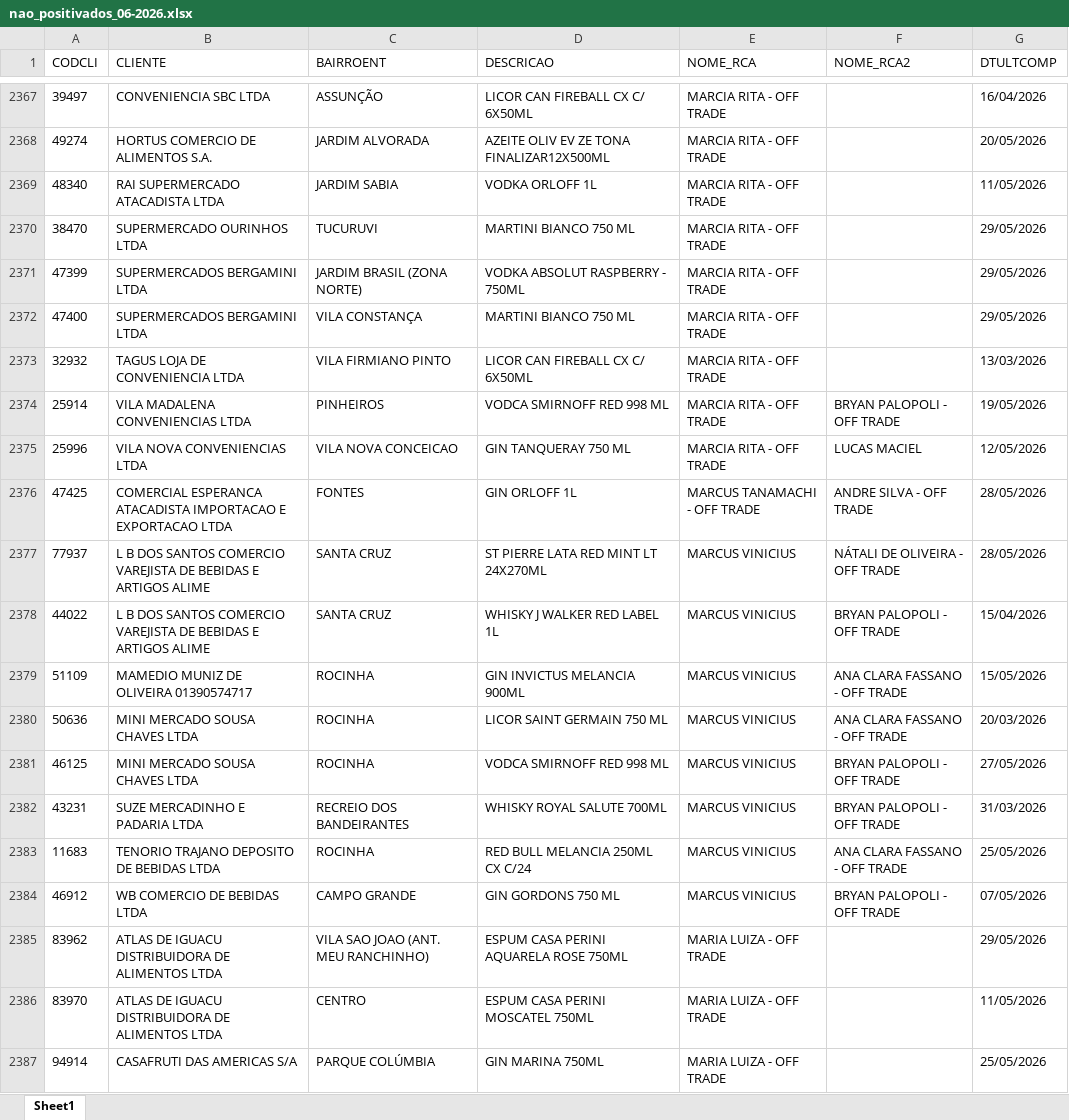
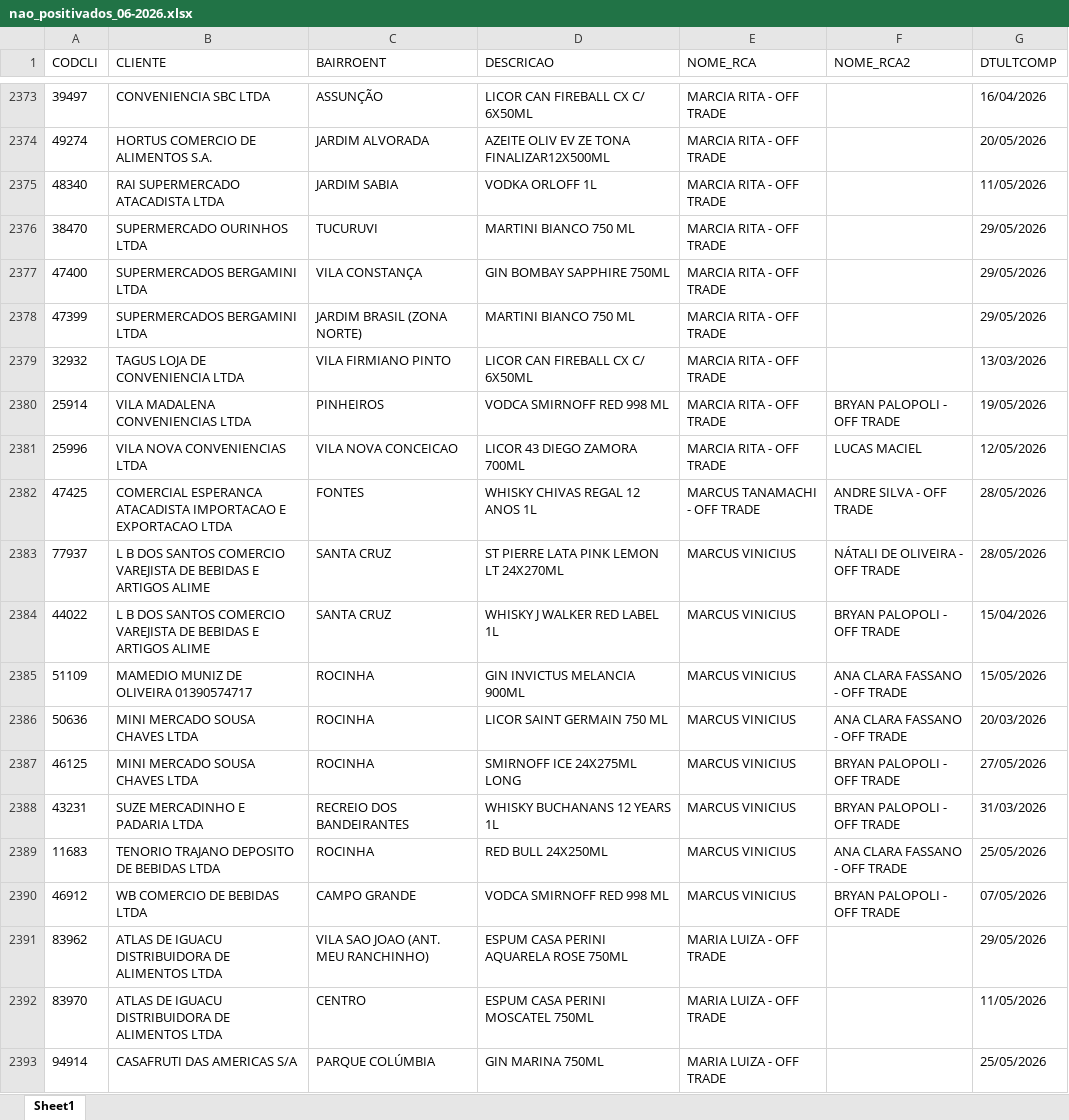
Before and after one commit to leonardocampos-cmd/offtrade, an Excel workbook: nao_positivados_06-2026.xlsx, sheet Sheet1, drawn as a sheet; only a part is shown, gaps mark what is left out; values as stored, in another font and other column widths than the file's, no borders; removed rows and columns are numbered as before the commit, all else as after; the diff covers the shown part only; the diff names each change by its address in the sheet, - before the commit and + after, or states it on an @@ line.

```diff
--- a/nao_positivados_06-2026.xlsx (sheet Sheet1)
+++ b/nao_positivados_06-2026.xlsx (sheet Sheet1)
-row 2371: 47399 | SUPERMERCADOS BERGAMINI LTDA | JARDIM BRASIL (ZONA NORTE) | VODKA ABSOLUT RASPBERRY - 750ML | MARCIA RITA - OFF TRADE |  | 29/05/2026
-D2377 (DESCRICAO): MARTINI BIANCO 750 ML
+D2377 (DESCRICAO): GIN BOMBAY SAPPHIRE 750ML
+row 2378: 47399 | SUPERMERCADOS BERGAMINI LTDA | JARDIM BRASIL (ZONA NORTE) | MARTINI BIANCO 750 ML | MARCIA RITA - OFF TRADE |  | 29/05/2026
-D2381 (DESCRICAO): GIN TANQUERAY 750 ML
+D2381 (DESCRICAO): LICOR 43 DIEGO ZAMORA 700ML
-D2382 (DESCRICAO): GIN ORLOFF 1L
+D2382 (DESCRICAO): WHISKY CHIVAS REGAL 12 ANOS 1L
-D2383 (DESCRICAO): ST PIERRE LATA RED MINT LT 24X270ML
+D2383 (DESCRICAO): ST PIERRE LATA PINK LEMON LT 24X270ML
-D2387 (DESCRICAO): VODCA SMIRNOFF RED 998 ML
+D2387 (DESCRICAO): SMIRNOFF ICE 24X275ML LONG
-D2388 (DESCRICAO): WHISKY ROYAL SALUTE 700ML
+D2388 (DESCRICAO): WHISKY BUCHANANS 12 YEARS 1L
-D2389 (DESCRICAO): RED BULL MELANCIA 250ML CX C/24
+D2389 (DESCRICAO): RED BULL 24X250ML
-D2390 (DESCRICAO): GIN GORDONS 750 ML
+D2390 (DESCRICAO): VODCA SMIRNOFF RED 998 ML
```
Also changed, not shown: 65 added rows, 51 removed rows, 11 moved rows and 1055 edited cells elsewhere in this sheet, 4 other files.
